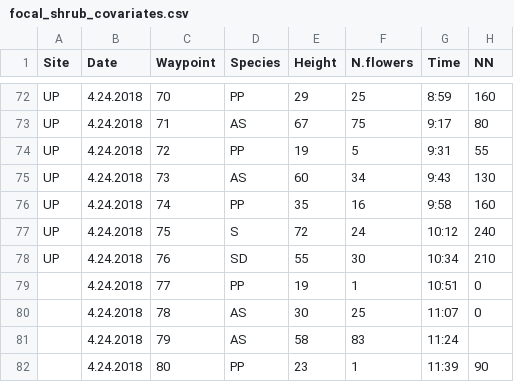
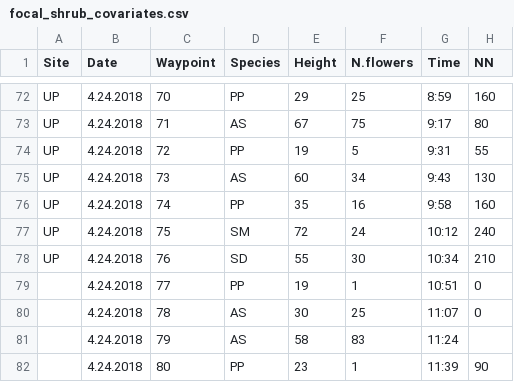
Before and after one commit to jennabraun/foundation-pollination, a CSV file: Data/focal_shrub_covariates.csv, drawn as a sheet; only a part is shown, gaps mark what is left out; the diff names each change by its address in the sheet, - before the commit and + after, or states it on an @@ line.

```diff
--- a/Data/focal_shrub_covariates.csv
+++ b/Data/focal_shrub_covariates.csv
-D77 (Species): S
+D77 (Species): SM
```
Also changed, not shown: Data/Output/visitation_cleaned.csv, Data/visitation_data.csv, 7 other files.
